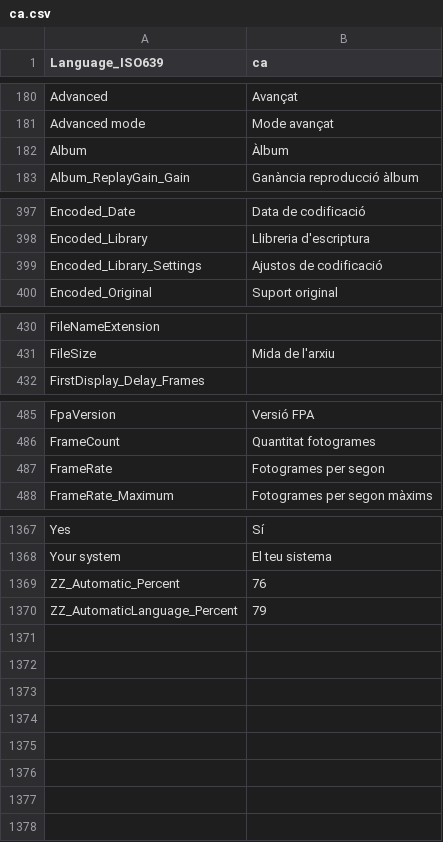
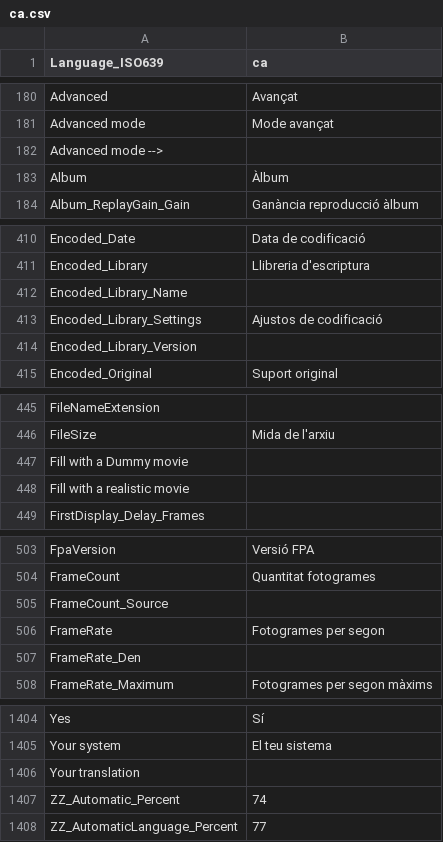
Before and after one commit to lemutec/MediaInfoNet, a CSV file: pack/Resource/Plugin/Language/ca.csv, drawn as a sheet; only a part is shown, gaps mark what is left out; the diff covers the shown part only.

```diff
--- a/pack/Resource/Plugin/Language/ca.csv
+++ b/pack/Resource/Plugin/Language/ca.csv
@@ -181,2 +181,3 @@ Advanced;Avançat
 Advanced mode;Mode avançat
+Advanced mode -->;
 Album;Àlbum
@@ -398,3 +411,5 @@ Encoded_Date;Data de codificació
 Encoded_Library;Llibreria d'escriptura
+Encoded_Library_Name;
 Encoded_Library_Settings;Ajustos de codificació
+Encoded_Library_Version;
 Encoded_Original;Suport original
@@ -431,2 +446,4 @@ FileNameExtension;
 FileSize;Mida de l'arxiu
+Fill with a Dummy movie;
+Fill with a realistic movie;
 FirstDisplay_Delay_Frames;
@@ -486,3 +504,5 @@ FpaVersion;Versió FPA
 FrameCount;Quantitat fotogrames
+FrameCount_Source;
 FrameRate;Fotogrames per segon
+FrameRate_Den;
 FrameRate_Maximum;Fotogrames per segon màxims
@@ -1368,3 +1405,4 @@ Yes;Sí
 Your system;El teu sistema
-ZZ_Automatic_Percent;76
-ZZ_AutomaticLanguage_Percent;79
+Your translation;
+ZZ_Automatic_Percent;74
+ZZ_AutomaticLanguage_Percent;77
```
Also changed, not shown: 30 added rows and 1 moved row elsewhere in this file, pack/Resource/Plugin/Language/ar.csv, pack/Resource/Plugin/Language/be.csv, 38 other files.
